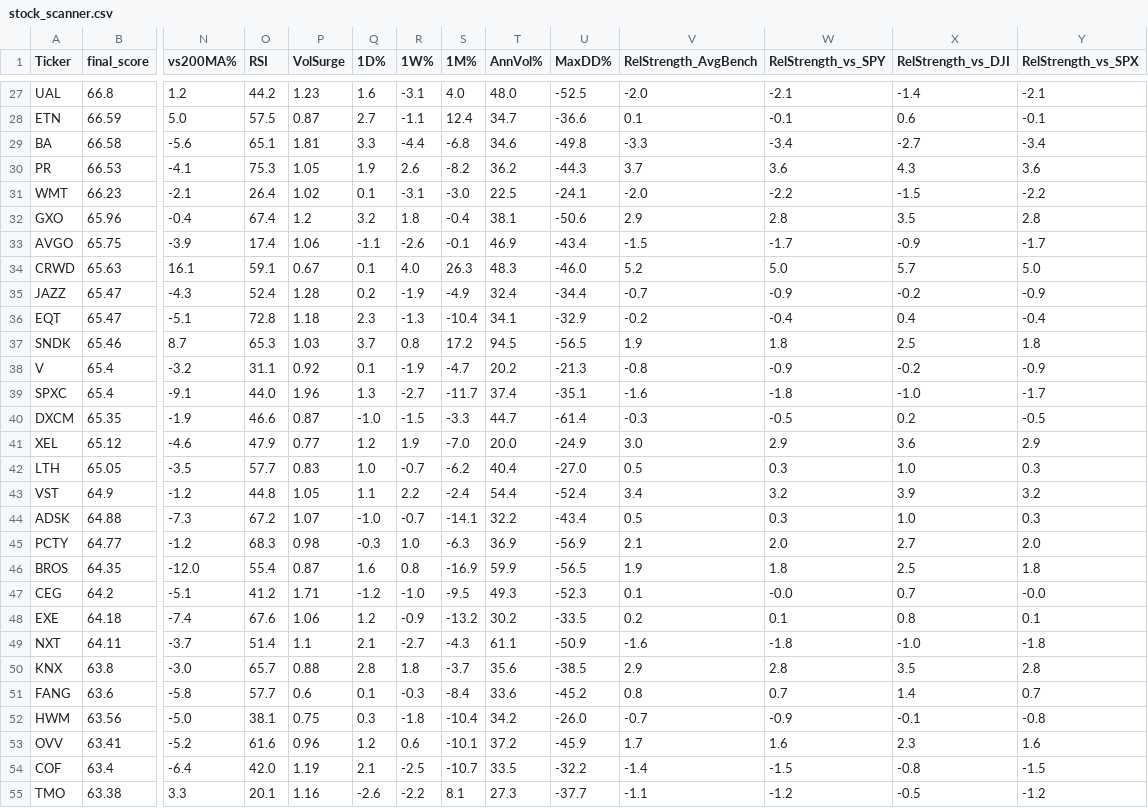
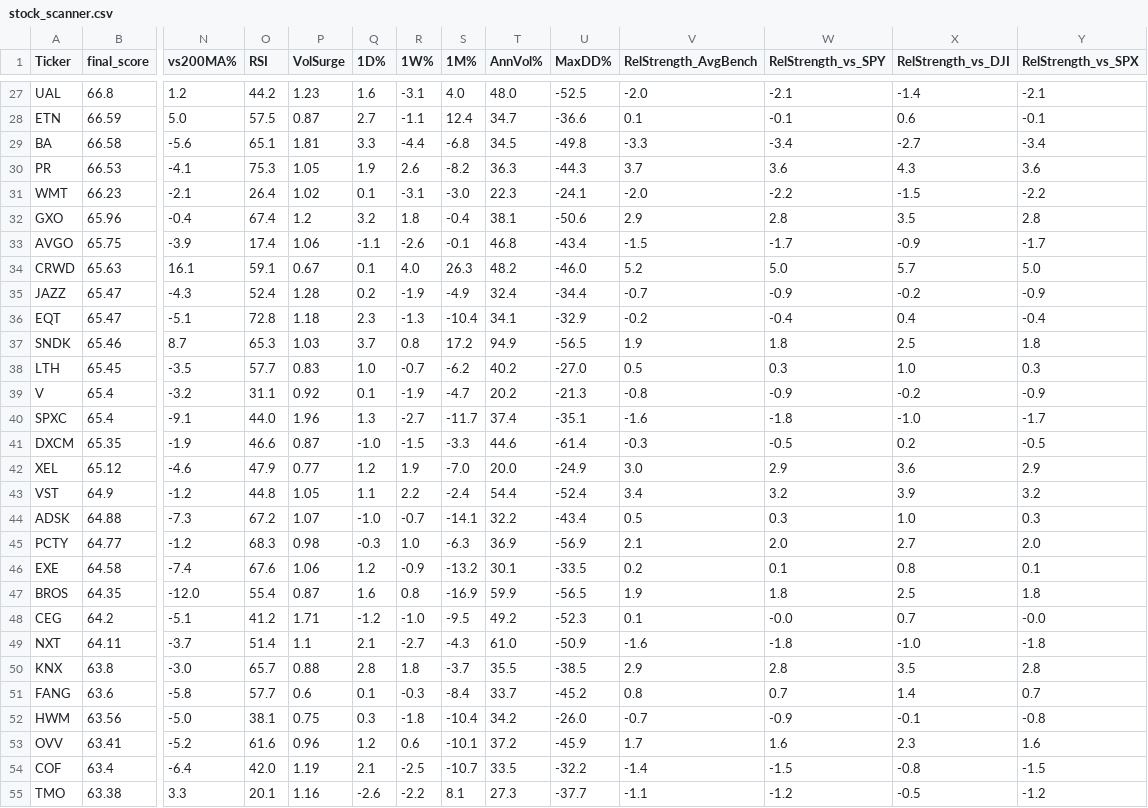
Before and after one commit to 1155125384/scanner_stock, a CSV file: stock_scanner.csv, drawn as a sheet; only a part is shown, gaps mark what is left out; removed rows and columns are numbered as before the commit, all else as after; rows hold the shown columns only; the diff covers the shown part only; the diff names each change by its address in the sheet, - before the commit and + after, or states it on an @@ line.

```diff
--- a/stock_scanner.csv
+++ b/stock_scanner.csv
-T29 (AnnVol%): 34.6
+T29 (AnnVol%): 34.5
-T30 (AnnVol%): 36.2
+T30 (AnnVol%): 36.3
-T31 (AnnVol%): 22.5
+T31 (AnnVol%): 22.3
-T33 (AnnVol%): 46.9
+T33 (AnnVol%): 46.8
-T34 (AnnVol%): 48.3
+T34 (AnnVol%): 48.2
-T37 (AnnVol%): 94.5
+T37 (AnnVol%): 94.9
+row 38: LTH | 65.45 | -3.5 | 57.7 | 0.83 | 1.0 | -0.7 | -6.2 | 40.2 | -27.0 | 0.5 | 0.3 | 1.0 | 0.3
-T41 (AnnVol%): 44.7
+T41 (AnnVol%): 44.6
-row 42: LTH | 65.05 | -3.5 | 57.7 | 0.83 | 1.0 | -0.7 | -6.2 | 40.4 | -27.0 | 0.5 | 0.3 | 1.0 | 0.3
+row 46: EXE | 64.58 | -7.4 | 67.6 | 1.06 | 1.2 | -0.9 | -13.2 | 30.1 | -33.5 | 0.2 | 0.1 | 0.8 | 0.1
-T48 (AnnVol%): 49.3
+T48 (AnnVol%): 49.2
-row 48: EXE | 64.18 | -7.4 | 67.6 | 1.06 | 1.2 | -0.9 | -13.2 | 30.2 | -33.5 | 0.2 | 0.1 | 0.8 | 0.1
-T49 (AnnVol%): 61.1
+T49 (AnnVol%): 61.0
-T50 (AnnVol%): 35.6
+T50 (AnnVol%): 35.5
-T51 (AnnVol%): 33.6
+T51 (AnnVol%): 33.7
```
Also changed, not shown: 28 edited cells elsewhere in this file.
